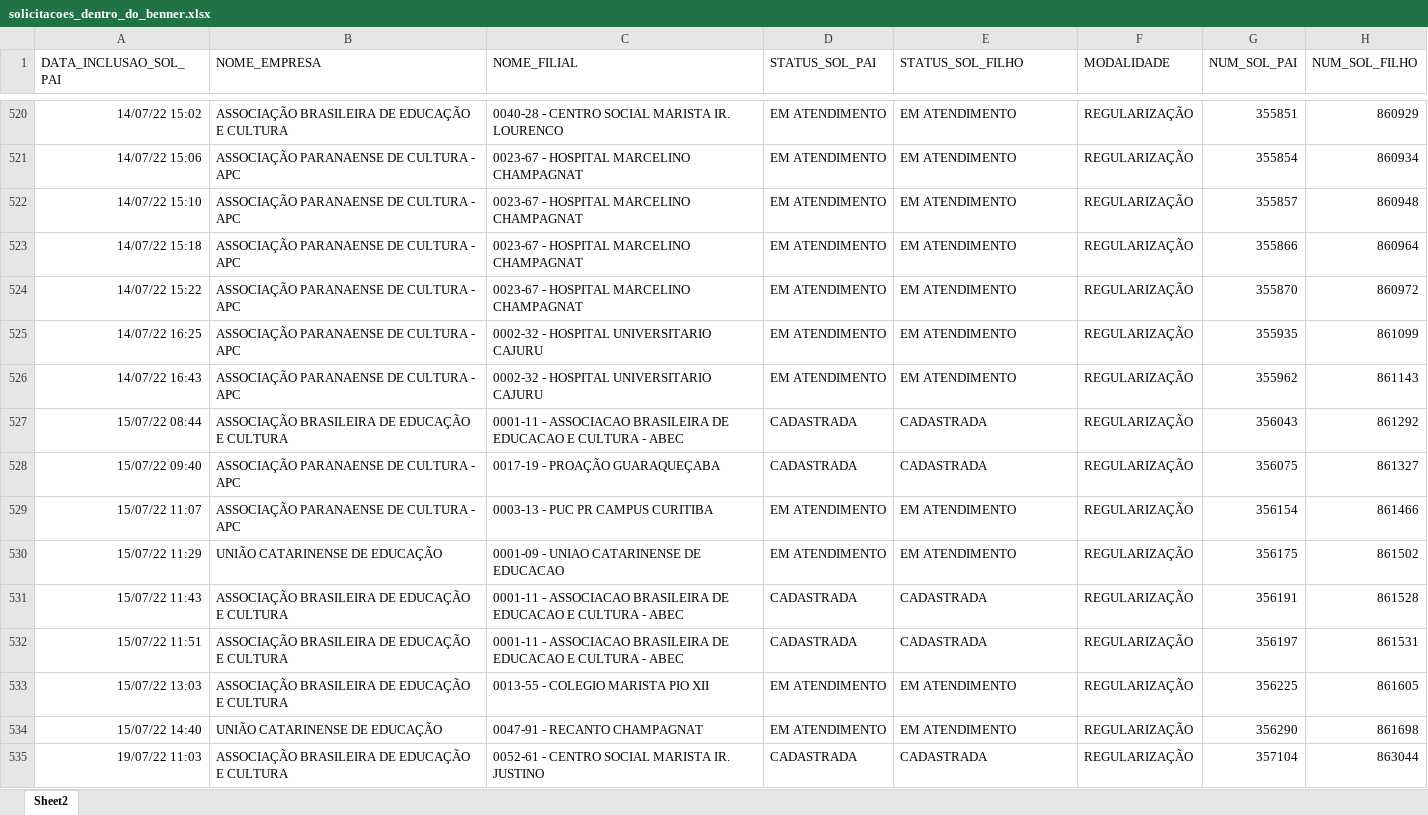
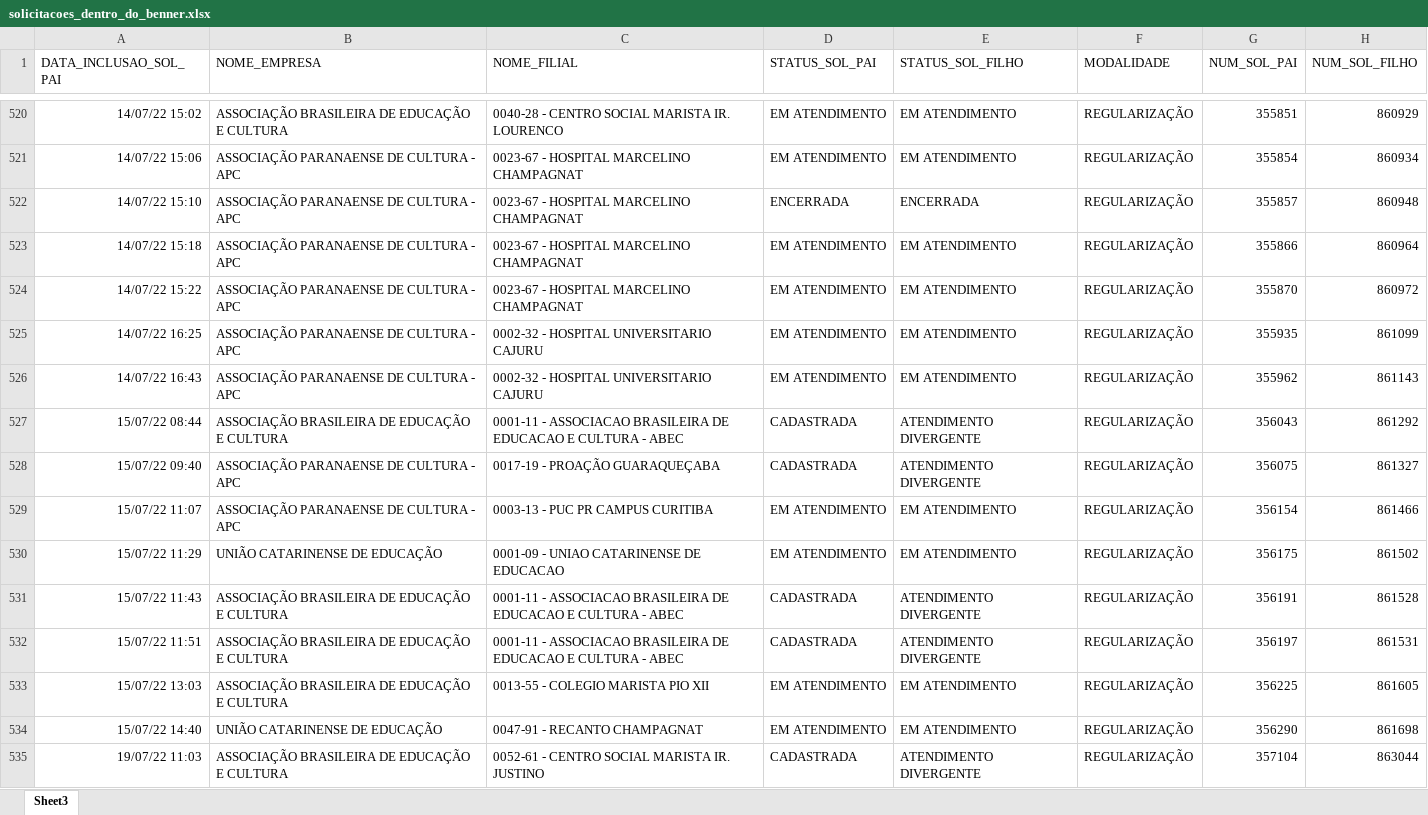
Before and after one commit to RoldanRamon/Acompanhamento-dos-Cen-rios, an Excel workbook: 2- base/solicitacoes_dentro_do_benner.xlsx, sheet Sheet3, drawn as a sheet; only a part is shown, gaps mark what is left out; values as stored, in another font and other column widths than the file's, no borders; the diff covers the shown part only; the diff names each change by its address in the sheet, - before the commit and + after, or states it on an @@ line.

```diff
--- a/2- base/solicitacoes_dentro_do_benner.xlsx (sheet Sheet3)
+++ b/2- base/solicitacoes_dentro_do_benner.xlsx (sheet Sheet3)
-sheet tab: Sheet2
+sheet tab: Sheet3
-D522 (STATUS_SOL_PAI): EM ATENDIMENTO
+D522 (STATUS_SOL_PAI): ENCERRADA
-E522 (STATUS_SOL_FILHO): EM ATENDIMENTO
+E522 (STATUS_SOL_FILHO): ENCERRADA
-E527:E528 (STATUS_SOL_FILHO): CADASTRADA
+E527:E528 (STATUS_SOL_FILHO): ATENDIMENTO DIVERGENTE
-E531:E532 (STATUS_SOL_FILHO): CADASTRADA
+E531:E532 (STATUS_SOL_FILHO): ATENDIMENTO DIVERGENTE
-E535 (STATUS_SOL_FILHO): CADASTRADA
+E535 (STATUS_SOL_FILHO): ATENDIMENTO DIVERGENTE
```
Also changed, not shown: 98 edited cells elsewhere in this sheet, 2- base/base_consolidada.xlsx, 2- base/ocs_dentro_do_benner.xlsx, 2 other files.
